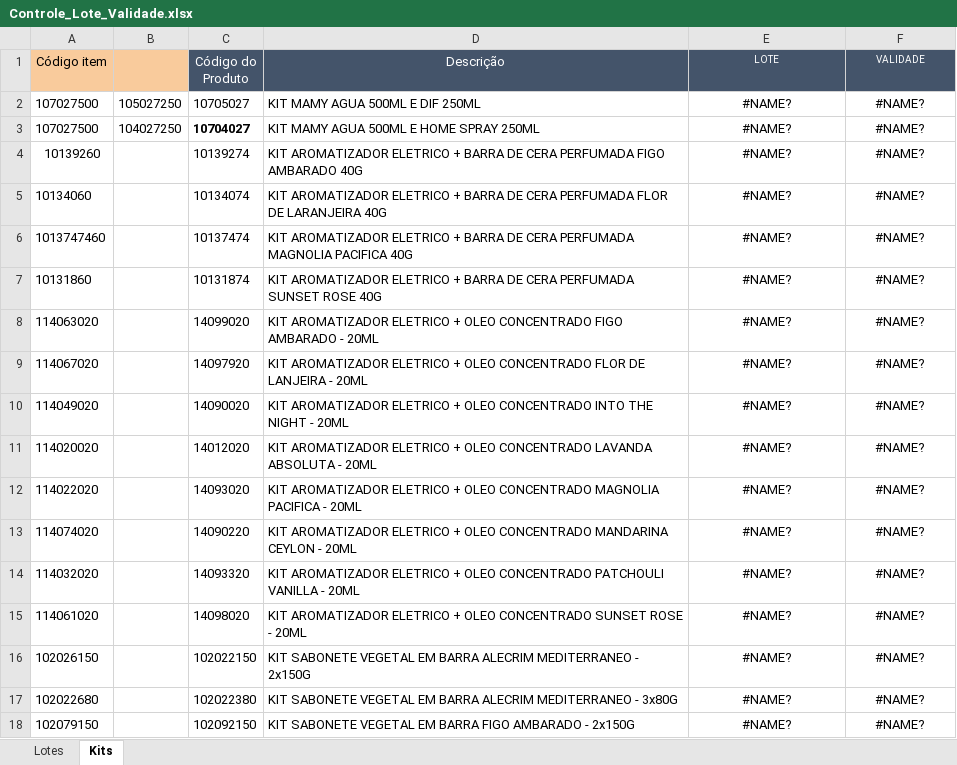
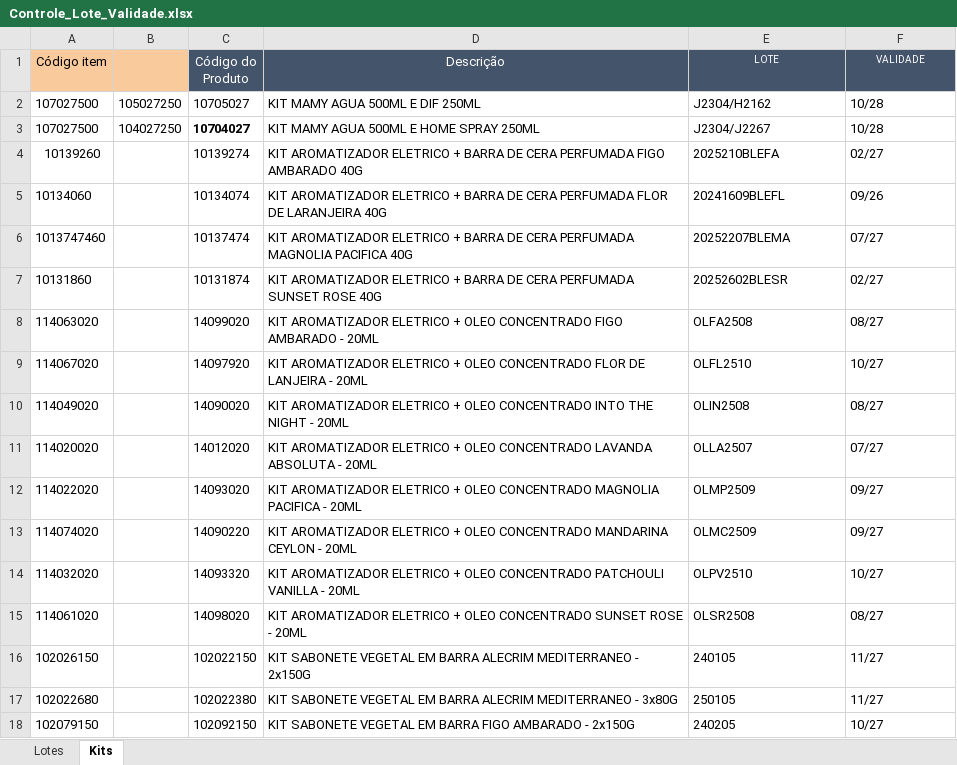
Before and after one commit to Aciem22/Rastreabilidade-Pedido-Venda, an Excel workbook: Controle_Lote_Validade.xlsx, sheet Kits, drawn as a sheet; only a part is shown; values as stored, in another font and other column widths than the file's, no borders; charts and pictures not drawn; the diff covers the shown part only; the diff names each change by its address in the sheet, - before the commit and + after, or states it on an @@ line.

Commit message:
Atualização automática da planilha via Apps Script

```diff
--- a/Controle_Lote_Validade.xlsx (sheet Kits)
+++ b/Controle_Lote_Validade.xlsx (sheet Kits)
-E2 (LOTE): #NAME?
+E2 (LOTE): J2304/H2162
-E2:F18 alignment: center
+E2:F18 alignment: left
-F2:F3 (VALIDADE): #NAME?
+F2:F3 (VALIDADE): 10/28
-E3 (LOTE): #NAME?
+E3 (LOTE): J2304/J2267
-E4 (LOTE): #NAME?
+E4 (LOTE): 2025210BLEFA
-F4 (VALIDADE): #NAME?
+F4 (VALIDADE): 02/27
-E5 (LOTE): #NAME?
+E5 (LOTE): 20241609BLEFL
-F5 (VALIDADE): #NAME?
+F5 (VALIDADE): 09/26
-E6 (LOTE): #NAME?
+E6 (LOTE): 20252207BLEMA
-F6 (VALIDADE): #NAME?
+F6 (VALIDADE): 07/27
-E7 (LOTE): #NAME?
+E7 (LOTE): 20252602BLESR
-F7 (VALIDADE): #NAME?
+F7 (VALIDADE): 02/27
-E8 (LOTE): #NAME?
+E8 (LOTE): OLFA2508
-F8 (VALIDADE): #NAME?
+F8 (VALIDADE): 08/27
-E9 (LOTE): #NAME?
+E9 (LOTE): OLFL2510
-F9 (VALIDADE): #NAME?
+F9 (VALIDADE): 10/27
-E10 (LOTE): #NAME?
+E10 (LOTE): OLIN2508
-F10 (VALIDADE): #NAME?
+F10 (VALIDADE): 08/27
-E11 (LOTE): #NAME?
+E11 (LOTE): OLLA2507
-F11 (VALIDADE): #NAME?
+F11 (VALIDADE): 07/27
-E12 (LOTE): #NAME?
+E12 (LOTE): OLMP2509
-F12:F13 (VALIDADE): #NAME?
+F12:F13 (VALIDADE): 09/27
-E13 (LOTE): #NAME?
+E13 (LOTE): OLMC2509
-E14 (LOTE): #NAME?
+E14 (LOTE): OLPV2510
-F14 (VALIDADE): #NAME?
+F14 (VALIDADE): 10/27
-E15 (LOTE): #NAME?
+E15 (LOTE): OLSR2508
-F15 (VALIDADE): #NAME?
+F15 (VALIDADE): 08/27
-E16 (LOTE): #NAME?
+E16 (LOTE): 240105
-F16:F17 (VALIDADE): #NAME?
+F16:F17 (VALIDADE): 11/27
-E17 (LOTE): #NAME?
+E17 (LOTE): 250105
-E18 (LOTE): #NAME?
+E18 (LOTE): 240205
-F18 (VALIDADE): #NAME?
+F18 (VALIDADE): 10/27
```
Also changed, not shown: 22 edited cells and cell formats elsewhere in this sheet, sheet Lotes, charts or pictures.
